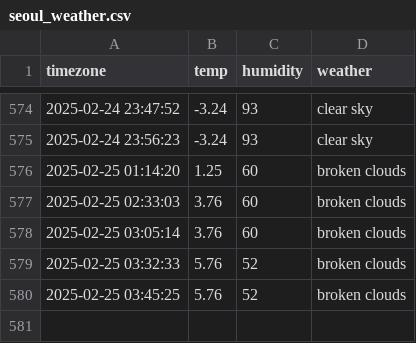
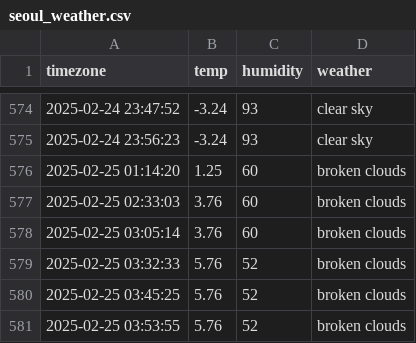
Before and after one commit to jaehoon3123213/seoul_weather, a CSV file: seoul_weather.csv, drawn as a sheet; only a part is shown, gaps mark what is left out; the diff names each change by its address in the sheet, - before the commit and + after, or states it on an @@ line.

```diff
--- a/seoul_weather.csv
+++ b/seoul_weather.csv
+row 581: 2025-02-25 03:53:55 | 5.76 | 52 | broken clouds
```
